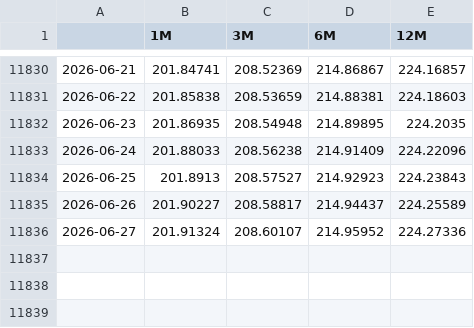
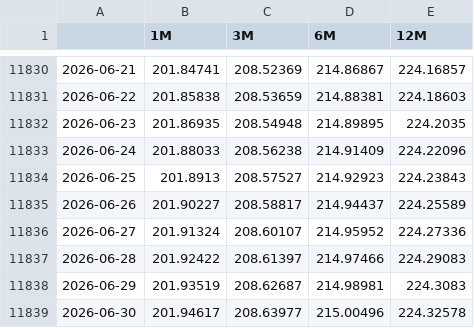
Before and after one commit to MarioPEL58/Finance, a CSV file: data/Tassi/Euribor.csv, drawn as a sheet; only a part is shown, gaps mark what is left out; the diff names each change by its address in the sheet, - before the commit and + after, or states it on an @@ line.

```diff
--- a/data/Tassi/Euribor.csv
+++ b/data/Tassi/Euribor.csv
+row 11837: 2026-06-28 | 201.92422 | 208.61397 | 214.97466 | 224.29083
+row 11838: 2026-06-29 | 201.93519 | 208.62687 | 214.98981 | 224.3083
+row 11839: 2026-06-30 | 201.94617 | 208.63977 | 215.00496 | 224.32578
```
